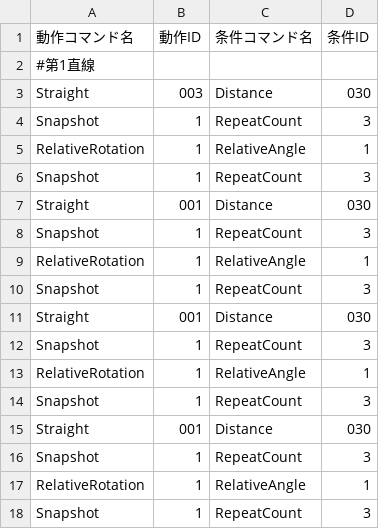
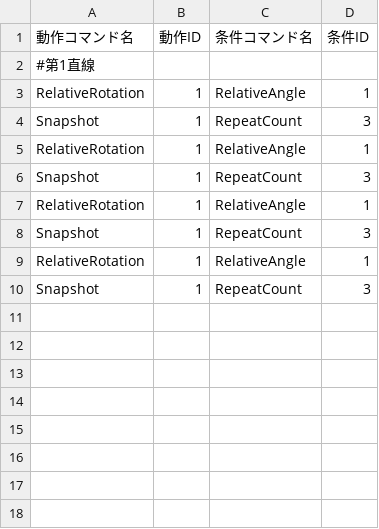
Before and after one commit to KatLab-MiyazakiUniv/etrobocon2026, a CSV file: datafiles/commands/Area/LineTraceLeft.csv, drawn as a sheet.

```diff
--- a/datafiles/commands/Area/LineTraceLeft.csv
+++ b/datafiles/commands/Area/LineTraceLeft.csv
@@ -2,3 +2,3 @@
 #第1直線
-Straight,003,Distance,030
+RelativeRotation,1,RelativeAngle,1
 Snapshot,1,RepeatCount,3
@@ -6,11 +6,3 @@ RelativeRotation,1,RelativeAngle,1
 Snapshot,1,RepeatCount,3
-Straight,001,Distance,030
-Snapshot,1,RepeatCount,3
 RelativeRotation,1,RelativeAngle,1
-Snapshot,1,RepeatCount,3
-Straight,001,Distance,030
-Snapshot,1,RepeatCount,3
-RelativeRotation,1,RelativeAngle,1
-Snapshot,1,RepeatCount,3
-Straight,001,Distance,030
 Snapshot,1,RepeatCount,3
```
Also changed, not shown: 1 other file.
